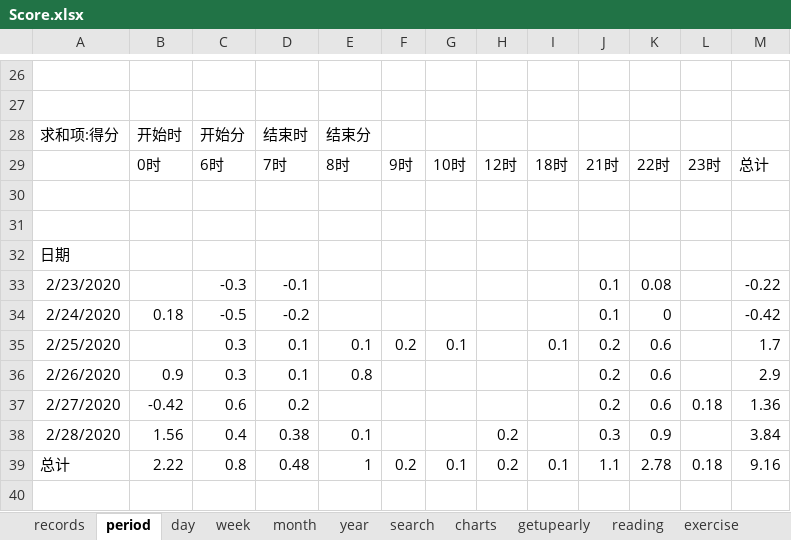
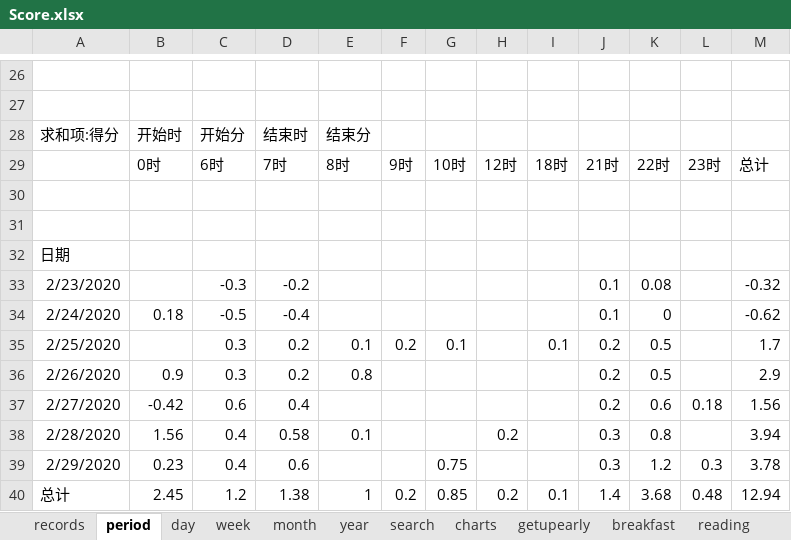
Before and after one commit to Gzhennaxia/Gzhennaxia.github.io, an Excel workbook: source/excel/Score.xlsx, sheet period, drawn as a sheet; only a part is shown, gaps mark what is left out; values as stored, in another font and other column widths than the file's, no borders; charts and pictures not drawn; addresses are those after the commit; the diff names each change by its address in the sheet, - before the commit and + after, or states it on an @@ line.

```diff
--- a/source/excel/Score.xlsx (sheet period)
+++ b/source/excel/Score.xlsx (sheet period)
+sheet tab: breakfast
-D33: -0.1
+D33: -0.2
-M33: -0.22
+M33: -0.32
-D34: -0.2
+D34: -0.4
-M34: -0.42
+M34: -0.62
-D35:D36: 0.1
+D35:D36: 0.2
-K35:K36: 0.6
+K35:K36: 0.5
-D37: 0.2
+D37: 0.4
-M37: 1.36
+M37: 1.56
-D38: 0.38
+D38: 0.58
-K38: 0.9
+K38: 0.8
-M38: 3.84
+M38: 3.94
+row 39: 2/29/2020 | 0.23 | 0.4 | 0.6 |  |  | 0.75 |  |  | 0.3 | 1.2 | 0.3 | 3.78
-B40: 2.22
+B40: 2.45
-C40: 0.8
+C40: 1.2
-D40: 0.48
+D40: 1.38
-G40: 0.1
+G40: 0.85
-J40: 1.1
+J40: 1.4
-K40: 2.78
+K40: 3.68
-L40: 0.18
+L40: 0.48
-M40: 9.16
+M40: 12.94
```
Also changed, not shown: sheet records, sheet day, sheet bath, sheet reading, sheet exercise, sheet getupearly, 2 more sheets, formulas that keep their value, charts or pictures, 5 other files.
